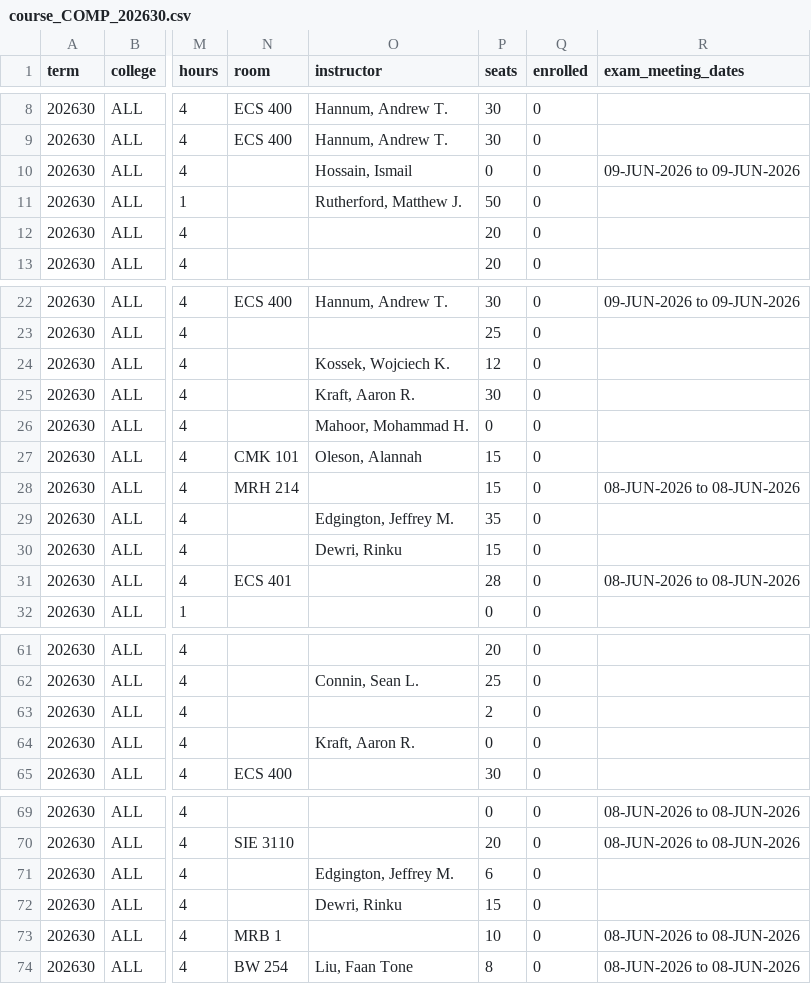
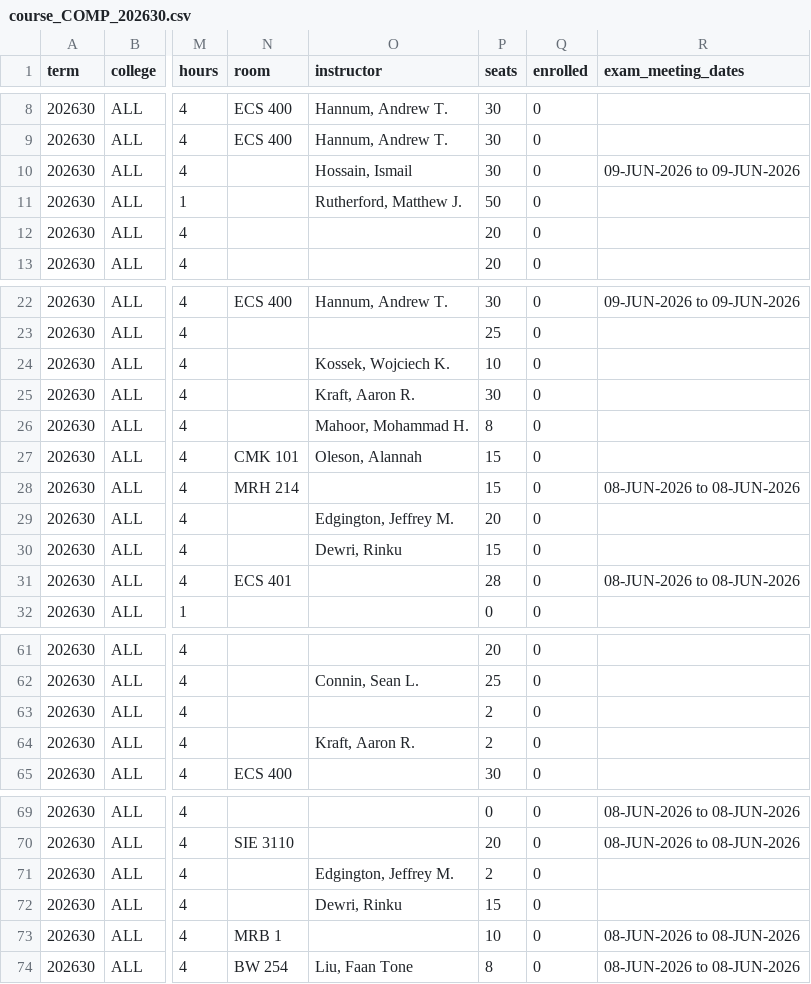
Before and after one commit to alexanderlewisstevens/course_data, a CSV file: data/course_COMP_202630.csv, drawn as a sheet; only a part is shown, gaps mark what is left out; the diff names each change by its address in the sheet, - before the commit and + after, or states it on an @@ line.

```diff
--- a/data/course_COMP_202630.csv
+++ b/data/course_COMP_202630.csv
-P10 (seats): 0
+P10 (seats): 30
-P24 (seats): 12
+P24 (seats): 10
-P26 (seats): 0
+P26 (seats): 8
-P29 (seats): 35
+P29 (seats): 20
-P64 (seats): 0
+P64 (seats): 2
-P71 (seats): 6
+P71 (seats): 2
```
Also changed, not shown: data/processed/gta_compatibility_term_202630.csv, 6 other files.
